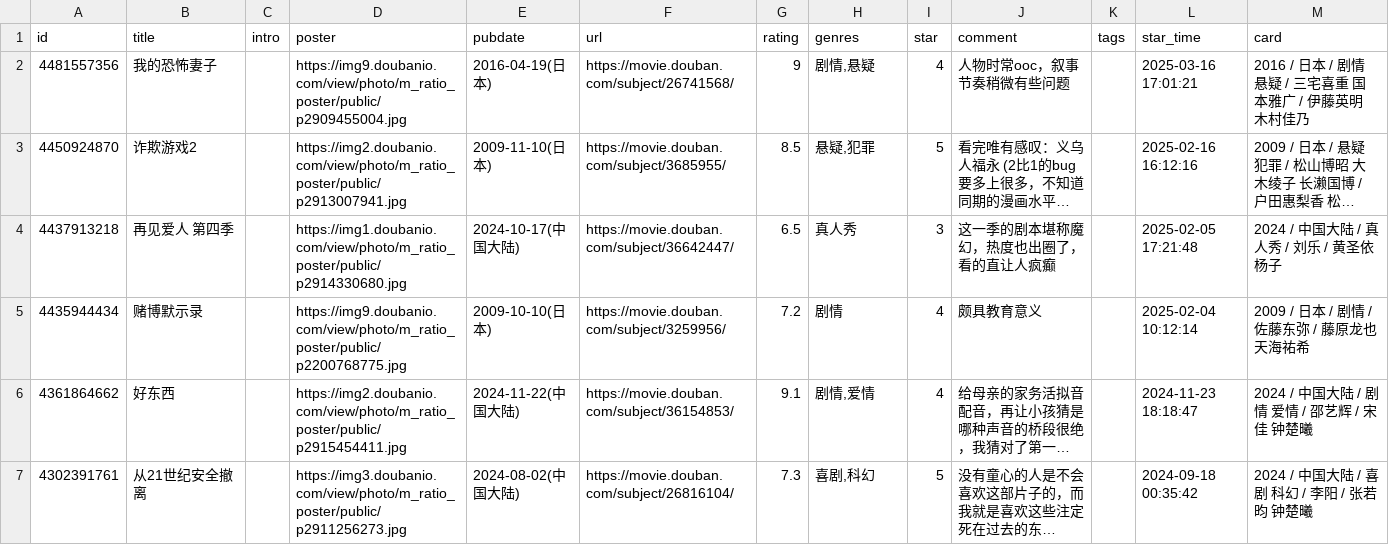
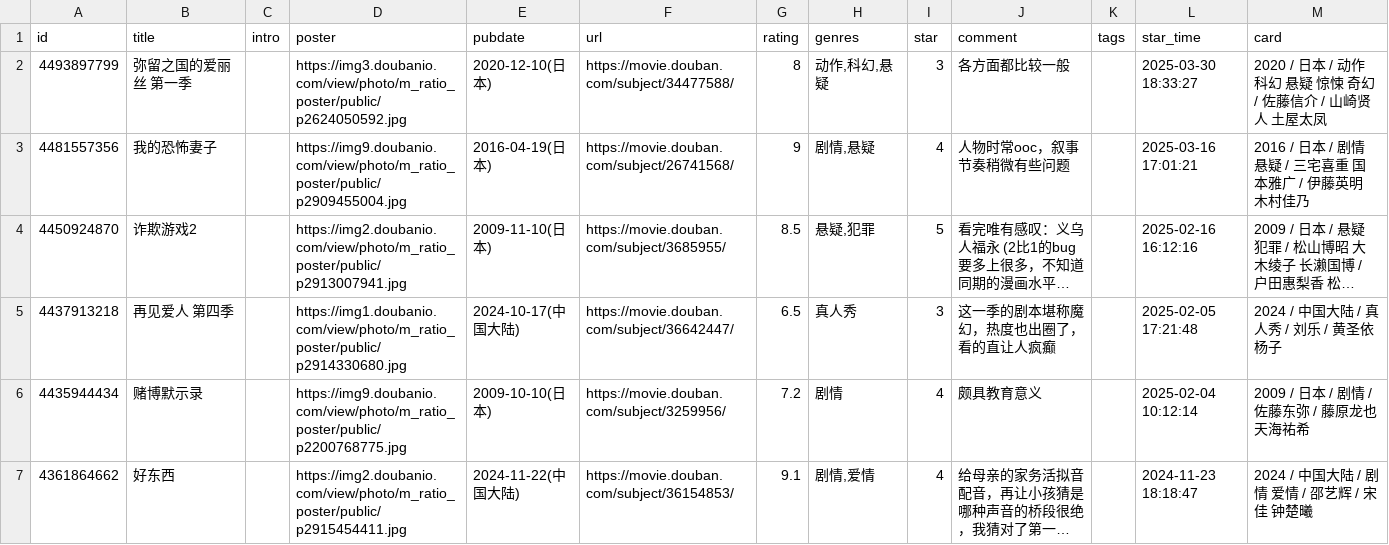
Before and after one commit to stevenash0822/obsidian-hugo-blog, a CSV file: static/douban/movie.csv, drawn as a sheet; only a part is shown; the shorter side is filled out with more unchanged rows; long unchanged cells end in …; the diff names each change by its address in the sheet, - before the commit and + after, or states it on an @@ line.

Commit message:
chore: update douban data

```diff
--- a/static/douban/movie.csv
+++ b/static/douban/movie.csv
+row 2: 4493897799 | 弥留之国的爱丽丝 第一季 |  | https://img3.doubanio.com/view/photo/m_ratio_poster/public/p2624050592.jpg | 2020-12-10(日本) | https://movie.douban.com/subject/34477588/ | 8 | 动作,科幻,悬疑 | 3 | 各方面都比较一般 |  | 2025-03-30 18:33:27 | 2020 / 日本 / 动作 科幻 悬疑 惊悚 奇幻 / 佐藤信介 / 山崎贤人 土屋太凤
```
